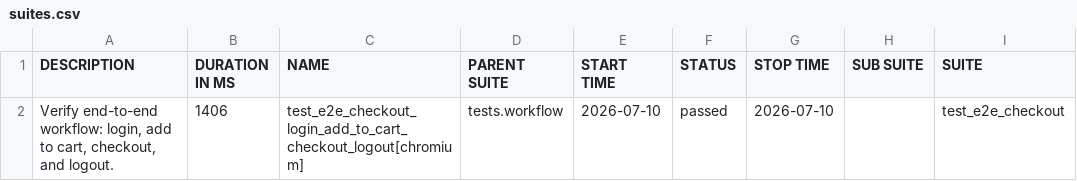
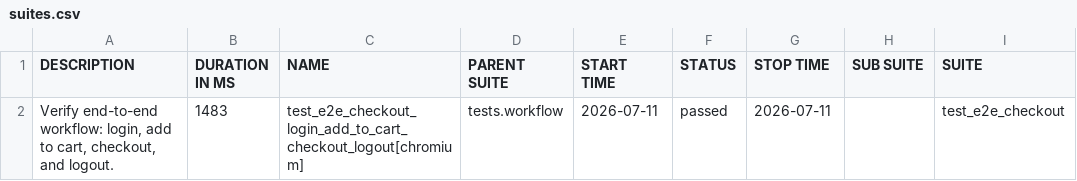
Before and after one commit to sanamtashildar/playwright-python-example, a CSV file: data/suites.csv, drawn as a sheet; only a part is shown; the diff names each change by its address in the sheet, - before the commit and + after, or states it on an @@ line.

```diff
--- a/data/suites.csv
+++ b/data/suites.csv
-B2 (DURATION IN MS): 1406
+B2 (DURATION IN MS): 1483
-E2 (START TIME): 2026-07-10
+E2 (START TIME): 2026-07-11
-G2 (STOP TIME): 2026-07-10
+G2 (STOP TIME): 2026-07-11
```
Also changed, not shown: 23 other files.
